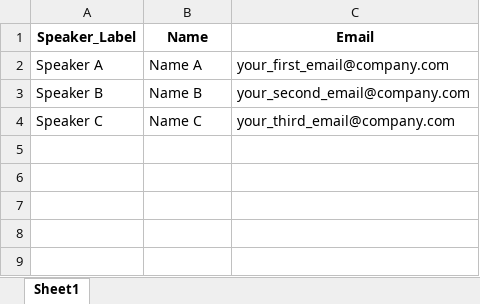
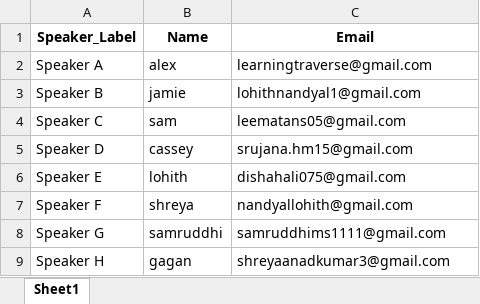
Before and after one commit to lohithnandyal/codeApex_wave3.1, an Excel workbook: participants.xlsx, sheet Sheet1, drawn as a sheet; values as stored, in another font and other column widths than the file's, no borders; the diff names each change by its address in the sheet, - before the commit and + after, or states it on an @@ line.

Commit message:
feat: Expand master participant list with 8 speakers

```diff
--- a/participants.xlsx (sheet Sheet1)
+++ b/participants.xlsx (sheet Sheet1)
-B2 (Name): Name A
+B2 (Name): alex
-C2 (Email): your_first_email@company.com
+C2 (Email): learningtraverse@gmail.com
-B3 (Name): Name B
+B3 (Name): jamie
-C3 (Email): your_second_email@company.com
+C3 (Email): lohithnandyal1@gmail.com
-B4 (Name): Name C
+B4 (Name): sam
-C4 (Email): your_third_email@company.com
+C4 (Email): leematans05@gmail.com
+row 5: Speaker D | cassey | srujana.hm15@gmail.com
+row 6: Speaker E | lohith | dishahali075@gmail.com
+row 7: Speaker F | shreya | nandyallohith@gmail.com
+row 8: Speaker G | samruddhi | samruddhims1111@gmail.com
+row 9: Speaker H | gagan | shreyaanadkumar3@gmail.com
```
Also changed, not shown: 1 other file.
